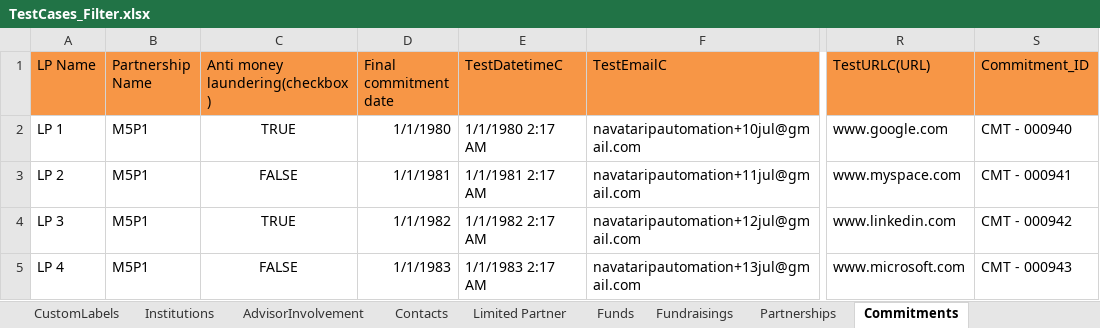
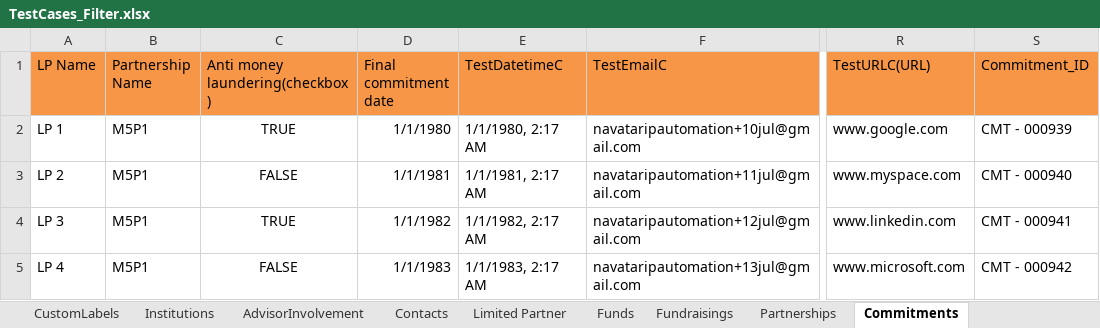
Before and after one commit to NitinNavatar/IP1.9, an Excel workbook: TestCases_Filter.xlsx, sheet Commitments, drawn as a sheet; only a part is shown, gaps mark what is left out; values as stored, in another font and other column widths than the file's, no borders; the diff names each change by its address in the sheet, - before the commit and + after, or states it on an @@ line.

```diff
--- a/TestCases_Filter.xlsx (sheet Commitments)
+++ b/TestCases_Filter.xlsx (sheet Commitments)
-E2 (TestDatetimeC): 1/1/1980 2:17 AM
+E2 (TestDatetimeC): 1/1/1980, 2:17 AM
-S2 (Commitment_ID): CMT - 000940
+S2 (Commitment_ID): CMT - 000939
-E3 (TestDatetimeC): 1/1/1981 2:17 AM
+E3 (TestDatetimeC): 1/1/1981, 2:17 AM
-S3 (Commitment_ID): CMT - 000941
+S3 (Commitment_ID): CMT - 000940
-E4 (TestDatetimeC): 1/1/1982 2:17 AM
+E4 (TestDatetimeC): 1/1/1982, 2:17 AM
-S4 (Commitment_ID): CMT - 000942
+S4 (Commitment_ID): CMT - 000941
-E5 (TestDatetimeC): 1/1/1983 2:17 AM
+E5 (TestDatetimeC): 1/1/1983, 2:17 AM
-S5 (Commitment_ID): CMT - 000943
+S5 (Commitment_ID): CMT - 000942
```
Also changed, not shown: SmokeTestCases.xlsx, 6 other files.
